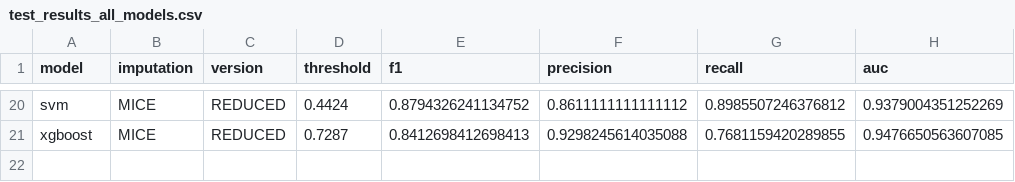
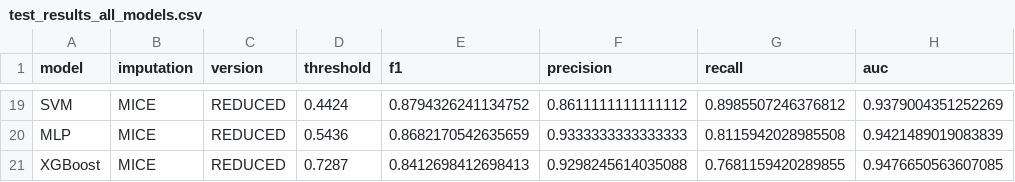
Before and after one commit to Abdoullatuf/sta211-project, a CSV file: outputs/notebook2/evaluation_test/test_results_all_models.csv, drawn as a sheet; only a part is shown, gaps mark what is left out; addresses are those after the commit; the diff covers the shown part only; the diff names each change by its address in the sheet, - before the commit and + after, or states it on an @@ line.

```diff
--- a/outputs/notebook2/evaluation_test/test_results_all_models.csv
+++ b/outputs/notebook2/evaluation_test/test_results_all_models.csv
-A19 (model): svm
+A19 (model): SVM
+row 20: MLP | MICE | REDUCED | 0.5436 | 0.8682170542635659 | 0.9333333333333333 | 0.8115942028985508 | 0.9421489019083839
-A21 (model): xgboost
+A21 (model): XGBoost
```
Also changed, not shown: 8 added rows, 9 removed rows and 15 edited cells elsewhere in this file, 5 other files.
